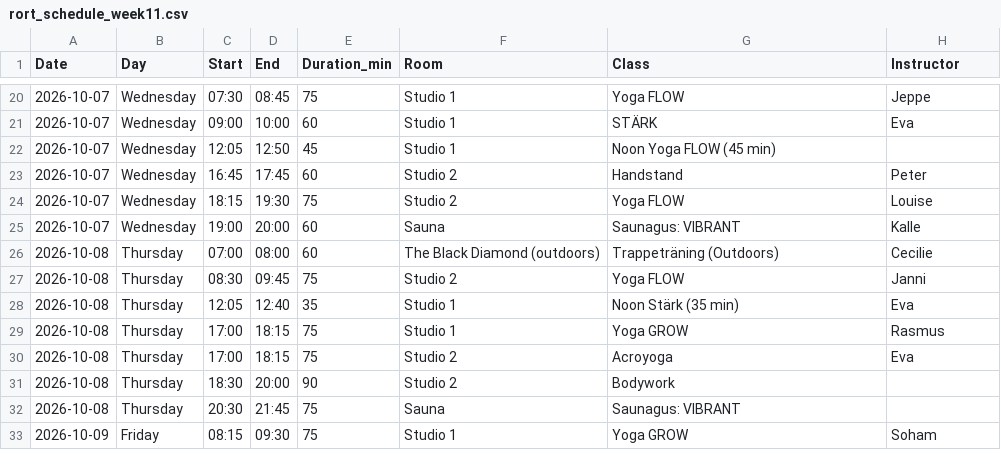
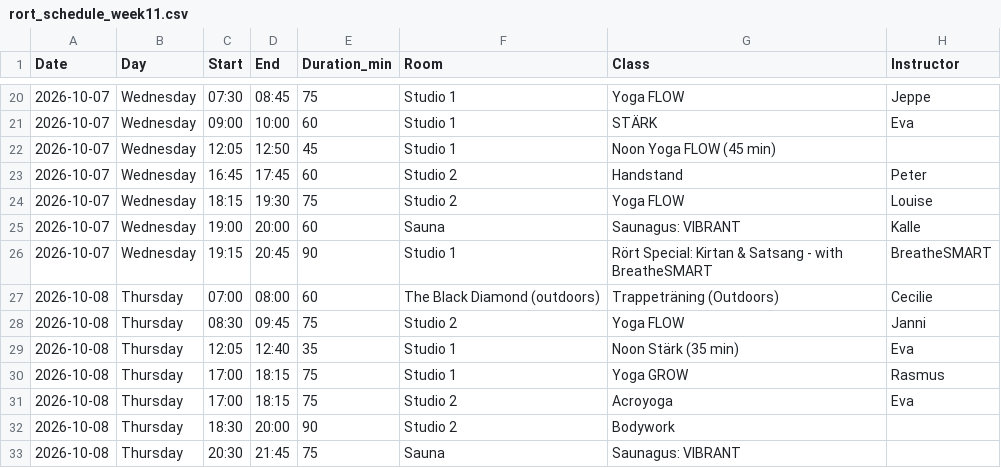
Before and after one commit to FreddyAngelo/rort-calendar, a CSV file: data/rort_schedule_week11.csv, drawn as a sheet; only a part is shown, gaps mark what is left out; the shorter side is filled out with more unchanged rows; the diff names each change by its address in the sheet, - before the commit and + after, or states it on an @@ line.

```diff
--- a/data/rort_schedule_week11.csv
+++ b/data/rort_schedule_week11.csv
+row 26: 2026-10-07 | Wednesday | 19:15 | 20:45 | 90 | Studio 1 | Rört Special: Kirtan & Satsang - with BreatheSMART | BreatheSMART
```
Also changed, not shown: data/rort_schedule_week2.csv.
